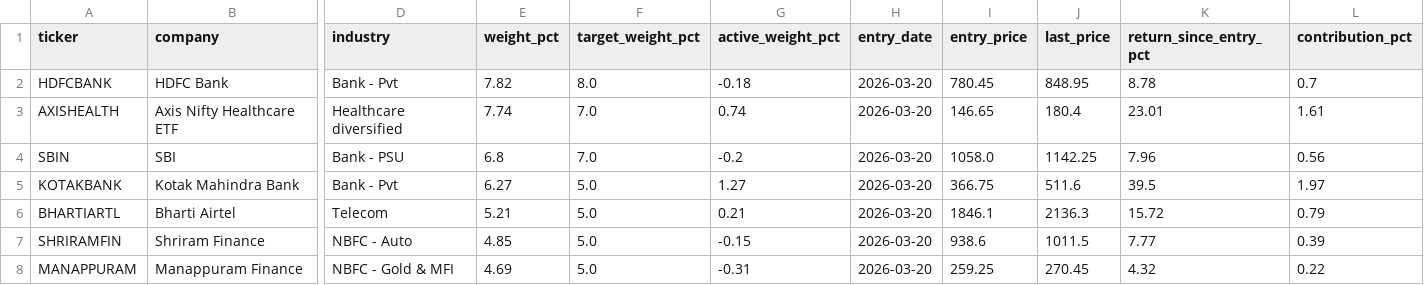
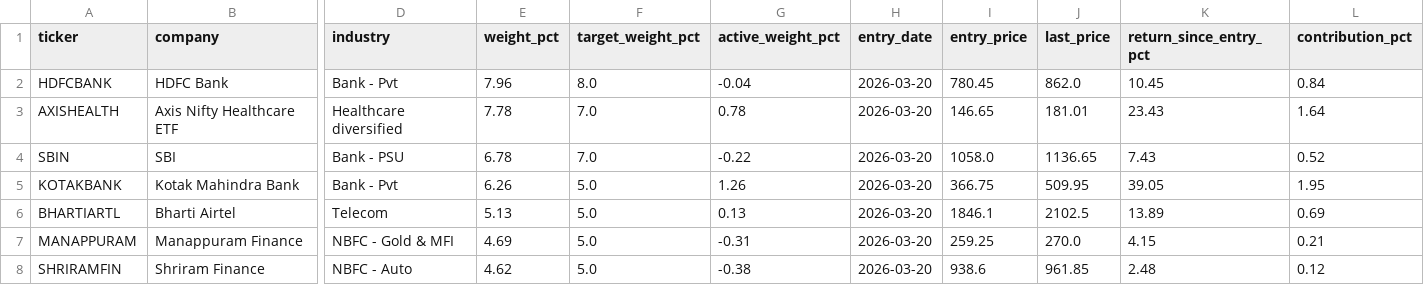
Before and after one commit to madvish/vishnumadat.github.io, a CSV file: data/holdings.csv, drawn as a sheet; only a part is shown, gaps mark what is left out; removed rows and columns are numbered as before the commit, all else as after; rows hold the shown columns only; the diff covers the shown part only; the diff names each change by its address in the sheet, - before the commit and + after, or states it on an @@ line.

```diff
--- a/data/holdings.csv
+++ b/data/holdings.csv
-E2 (weight_pct): 7.82
+E2 (weight_pct): 7.96
-G2 (active_weight_pct): -0.18
+G2 (active_weight_pct): -0.04
-J2 (last_price): 848.95
+J2 (last_price): 862.0
-K2 (return_since_entry_pct): 8.78
+K2 (return_since_entry_pct): 10.45
-L2 (contribution_pct): 0.7
+L2 (contribution_pct): 0.84
-E3 (weight_pct): 7.74
+E3 (weight_pct): 7.78
-G3 (active_weight_pct): 0.74
+G3 (active_weight_pct): 0.78
-J3 (last_price): 180.4
+J3 (last_price): 181.01
-K3 (return_since_entry_pct): 23.01
+K3 (return_since_entry_pct): 23.43
-L3 (contribution_pct): 1.61
+L3 (contribution_pct): 1.64
-E4 (weight_pct): 6.8
+E4 (weight_pct): 6.78
-G4 (active_weight_pct): -0.2
+G4 (active_weight_pct): -0.22
-J4 (last_price): 1142.25
+J4 (last_price): 1136.65
-K4 (return_since_entry_pct): 7.96
+K4 (return_since_entry_pct): 7.43
-L4 (contribution_pct): 0.56
+L4 (contribution_pct): 0.52
-E5 (weight_pct): 6.27
+E5 (weight_pct): 6.26
-G5 (active_weight_pct): 1.27
+G5 (active_weight_pct): 1.26
-J5 (last_price): 511.6
+J5 (last_price): 509.95
-K5 (return_since_entry_pct): 39.5
+K5 (return_since_entry_pct): 39.05
-L5 (contribution_pct): 1.97
+L5 (contribution_pct): 1.95
-E6 (weight_pct): 5.21
+E6 (weight_pct): 5.13
-G6 (active_weight_pct): 0.21
+G6 (active_weight_pct): 0.13
-J6 (last_price): 2136.3
+J6 (last_price): 2102.5
-K6 (return_since_entry_pct): 15.72
+K6 (return_since_entry_pct): 13.89
-L6 (contribution_pct): 0.79
+L6 (contribution_pct): 0.69
-row 7: SHRIRAMFIN | Shriram Finance | NBFC - Auto | 4.85 | 5.0 | -0.15 | 2026-03-20 | 938.6 | 1011.5 | 7.77 | 0.39
-J7 (last_price): 270.45
+J7 (last_price): 270.0
-K7 (return_since_entry_pct): 4.32
+K7 (return_since_entry_pct): 4.15
-L7 (contribution_pct): 0.22
+L7 (contribution_pct): 0.21
+row 8: SHRIRAMFIN | Shriram Finance | NBFC - Auto | 4.62 | 5.0 | -0.38 | 2026-03-20 | 938.6 | 961.85 | 2.48 | 0.12
```
Also changed, not shown: 115 edited cells elsewhere in this file, data/nav_daily.csv, data/prices_daily.csv, 2 other files.
